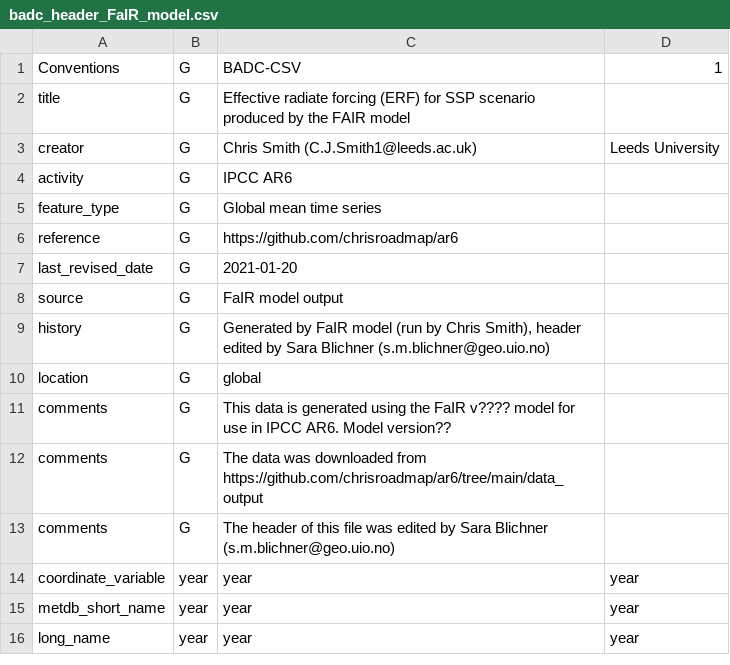
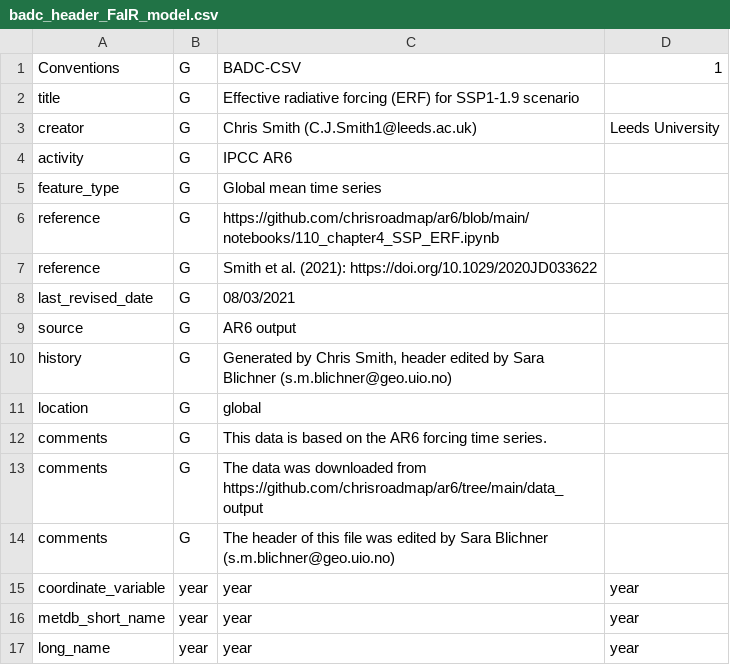
Before and after one commit to chrisroadmap/REWRITE2BADC-CSV, a CSV file: rewrite2badc_csv/badc_header_temp/badc_header_FaIR_model.csv, drawn as a sheet; only a part is shown; addresses are those after the commit; the diff names each change by its address in the sheet, - before the commit and + after, or states it on an @@ line.

Commit message:
update header

```diff
--- a/rewrite2badc_csv/badc_header_temp/badc_header_FaIR_model.csv
+++ b/rewrite2badc_csv/badc_header_temp/badc_header_FaIR_model.csv
-C2: Effective radiate forcing (ERF) for SSP scenario produced by the FAIR model
+C2: Effective radiative forcing (ERF) for SSP1-1.9 scenario
-C6: https://github.com/chrisroadmap/ar6
+C6: https://github.com/chrisroadmap/ar6/blob/main/notebooks/110_chapter4_SSP_ERF.ipynb
+row 7: reference | G | Smith et al. (2021): https://doi.org/10.1029/2020JD033622
-C8: 2021-01-20
+C8: 08/03/2021
-C9: FaIR model output
+C9: AR6 output
-C10: Generated by FaIR model (run by Chris Smith), header edited…
+C10: Generated by Chris Smith, header edited…
-C12: …data is generated using the FaIR v???? model for use in IPCC AR6. Model version??
+C12: …data is based on the AR6 forcing time series.
```
Also changed, not shown: 1 other file.
